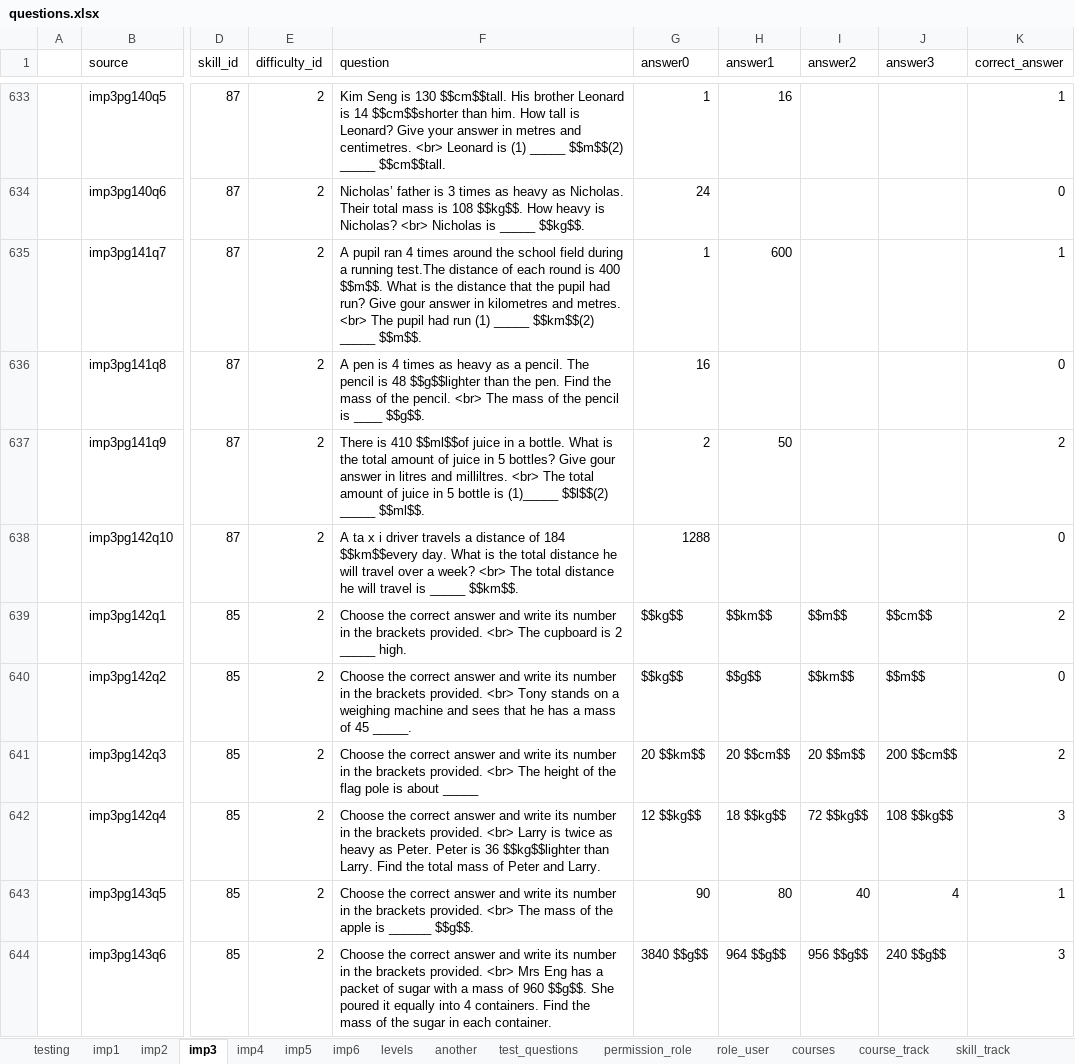
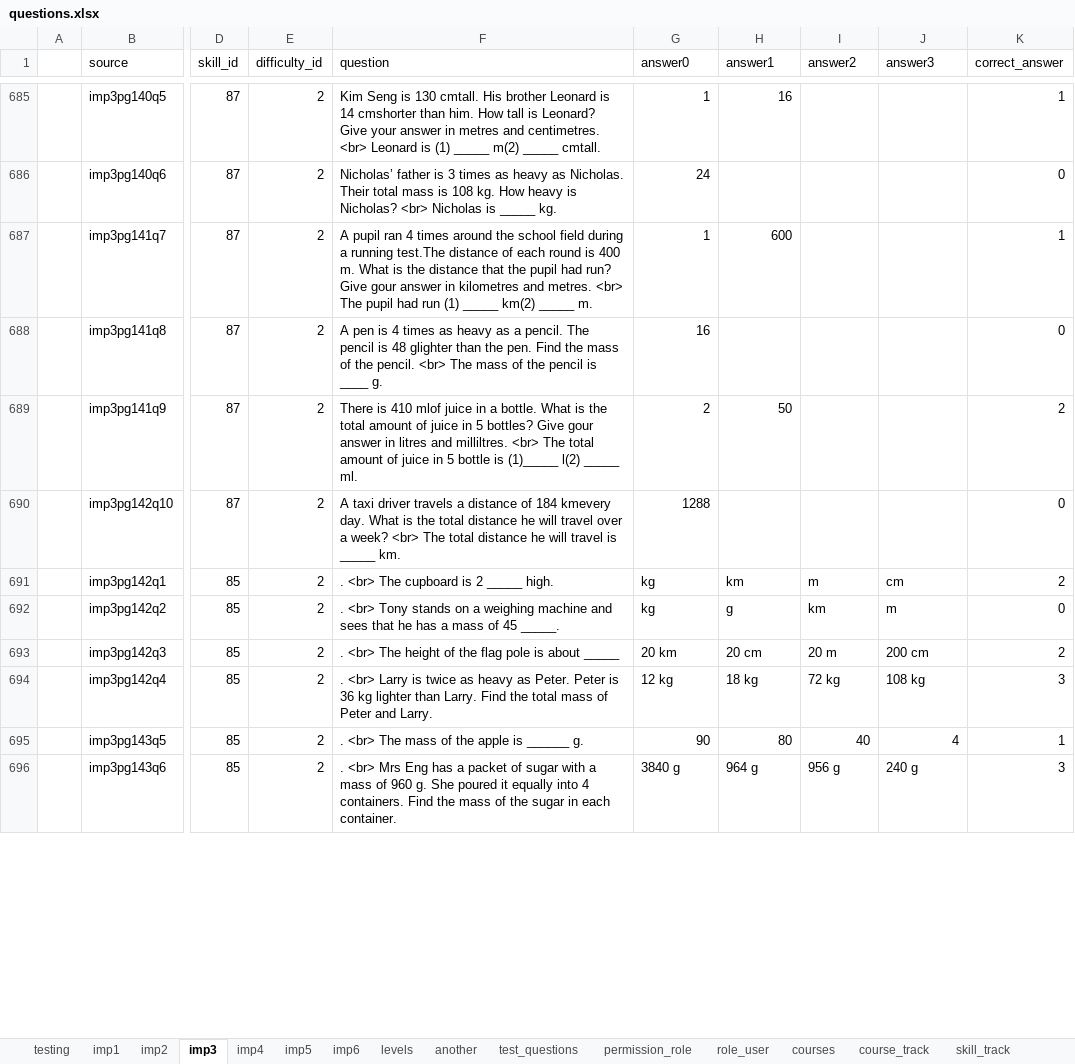
Before and after one commit to 2ppaamm/apiprod, an Excel workbook: public/questions.xlsx, sheet imp3, drawn as a sheet; only a part is shown, gaps mark what is left out; values as stored, in another font and other column widths than the file's, no borders; addresses are those after the commit; the diff covers the shown part only; the diff names each change by its address in the sheet, - before the commit and + after, or states it on an @@ line.

```diff
--- a/public/questions.xlsx (sheet imp3)
+++ b/public/questions.xlsx (sheet imp3)
-F685 (question): …is 130 $$cm$$tall. His brother Leonard is 14 $$cm$$shorter than him. How tall is Leonard? Give your answer in metres and centimetres. <br> Leonard is (1) _____ $$m$$(2) _____ $$cm$$tall.
+F685 (question): …is 130 cmtall. His brother Leonard is 14 cmshorter than him. How tall is Leonard? Give your answer in metres and centimetres. <br> Leonard is (1) _____ m(2) _____ cmtall.
-F686 (question): …is 108 $$kg$$. How heavy is Nicholas? <br> Nicholas is _____ $$kg$$.
+F686 (question): …is 108 kg. How heavy is Nicholas? <br> Nicholas is _____ kg.
-F687 (question): …is 400 $$m$$. What is the distance that the pupil had run? Give gour answer in kilometres and metres. <br> The pupil had run (1) _____ $$km$$(2) _____ $$m$$.
+F687 (question): …is 400 m. What is the distance that the pupil had run? Give gour answer in kilometres and metres. <br> The pupil had run (1) _____ km(2) _____ m.
-F688 (question): …is 48 $$g$$lighter than the pen. Find the mass of the pencil. <br> The mass of the pencil is ____ $$g$$.
+F688 (question): …is 48 glighter than the pen. Find the mass of the pencil. <br> The mass of the pencil is ____ g.
-F689 (question): …is 410 $$ml$$of juice in a bottle. What is the total amount of juice in 5 bottles? Give gour answer in litres and milliltres. <br> The total amount of juice in 5 bottle is (1)_____ $$l$$(2) _____ $$ml$$.
+F689 (question): …is 410 mlof juice in a bottle. What is the total amount of juice in 5 bottles? Give gour answer in litres and milliltres. <br> The total amount of juice in 5 bottle is (1)_____ l(2) _____ ml.
-F690 (question): A ta x i driver travels a distance of 184 $$km$$every day. What is the total distance he will travel over a week? <br> The total distance he will travel is _____ $$km$$.
+F690 (question): A taxi driver travels a distance of 184 kmevery day. What is the total distance he will travel over a week? <br> The total distance he will travel is _____ km.
-F691 (question): Choose the correct answer and write its number in the brackets provided. <br> The…
+F691 (question): . <br> The…
-G691:G692 (answer0): $$kg$$
+G691:G692 (answer0): kg
-H691 (answer1): $$km$$
+H691 (answer1): km
-I691 (answer2): $$m$$
+I691 (answer2): m
-J691 (answer3): $$cm$$
+J691 (answer3): cm
-F692 (question): Choose the correct answer and write its number in the brackets provided. <br> Tony…
+F692 (question): . <br> Tony…
-H692 (answer1): $$g$$
+H692 (answer1): g
-I692 (answer2): $$km$$
+I692 (answer2): km
-J692 (answer3): $$m$$
+J692 (answer3): m
-F693 (question): Choose the correct answer and write its number in the brackets provided. <br> The…
+F693 (question): . <br> The…
-G693 (answer0): 20 $$km$$
+G693 (answer0): 20 km
-H693 (answer1): 20 $$cm$$
+H693 (answer1): 20 cm
-I693 (answer2): 20 $$m$$
+I693 (answer2): 20 m
-J693 (answer3): 200 $$cm$$
+J693 (answer3): 200 cm
-F694 (question): Choose the correct answer and write its number in the brackets provided. <br> Larry is twice as heavy as Peter. Peter is 36 $$kg$$lighter than Larry.…
+F694 (question): . <br> Larry is twice as heavy as Peter. Peter is 36 kg lighter than Larry.…
-G694 (answer0): 12 $$kg$$
+G694 (answer0): 12 kg
-H694 (answer1): 18 $$kg$$
+H694 (answer1): 18 kg
-I694 (answer2): 72 $$kg$$
+I694 (answer2): 72 kg
-J694 (answer3): 108 $$kg$$
+J694 (answer3): 108 kg
-F695 (question): Choose the correct answer and write its number in the brackets provided. <br> The mass of the apple is ______ $$g$$.
+F695 (question): . <br> The mass of the apple is ______ g.
-F696 (question): Choose the correct answer and write its number in the brackets provided. <br> Mrs Eng has a packet of sugar with a mass of 960 $$g$$. She poured…
+F696 (question): . <br> Mrs Eng has a packet of sugar with a mass of 960 g. She poured…
-G696 (answer0): 3840 $$g$$
+G696 (answer0): 3840 g
-H696 (answer1): 964 $$g$$
+H696 (answer1): 964 g
-I696 (answer2): 956 $$g$$
+I696 (answer2): 956 g
-J696 (answer3): 240 $$g$$
+J696 (answer3): 240 g
```
Also changed, not shown: 58 added rows, 6 removed rows, 323 edited cells and cell formats elsewhere in this sheet, sheet imp5, sheet imp6, sheet imp4, formulas that keep their value, 2 other files.
